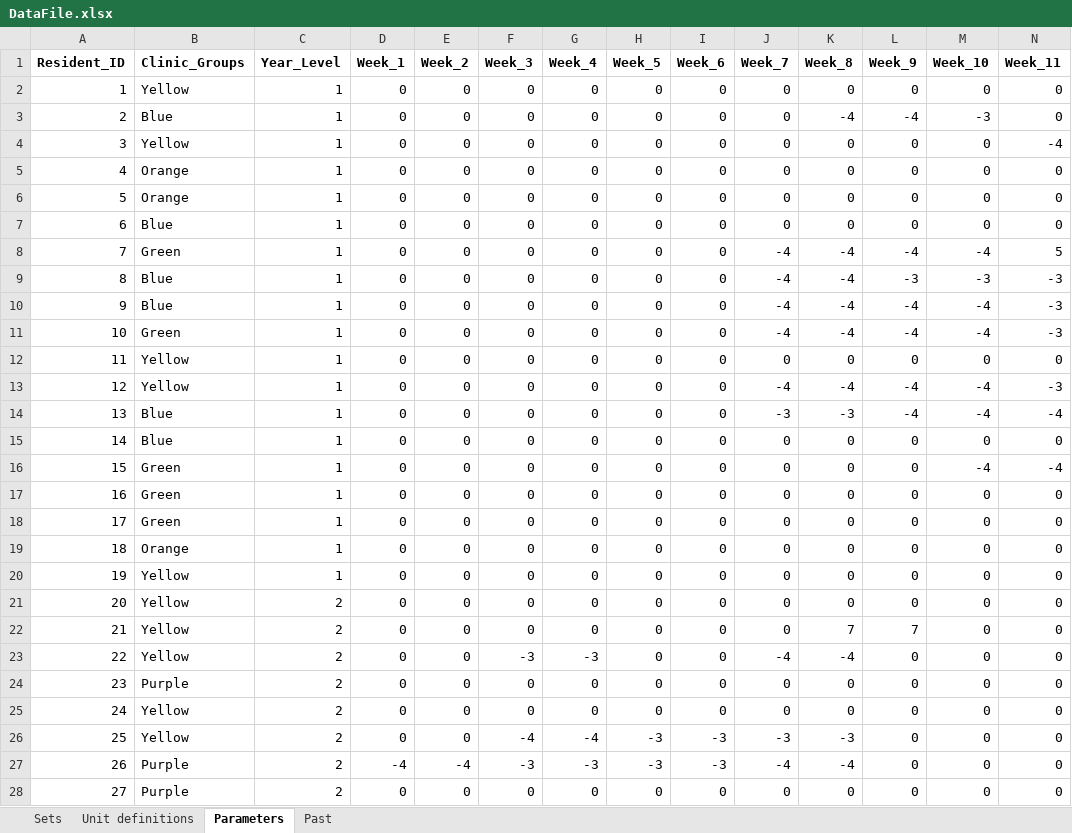
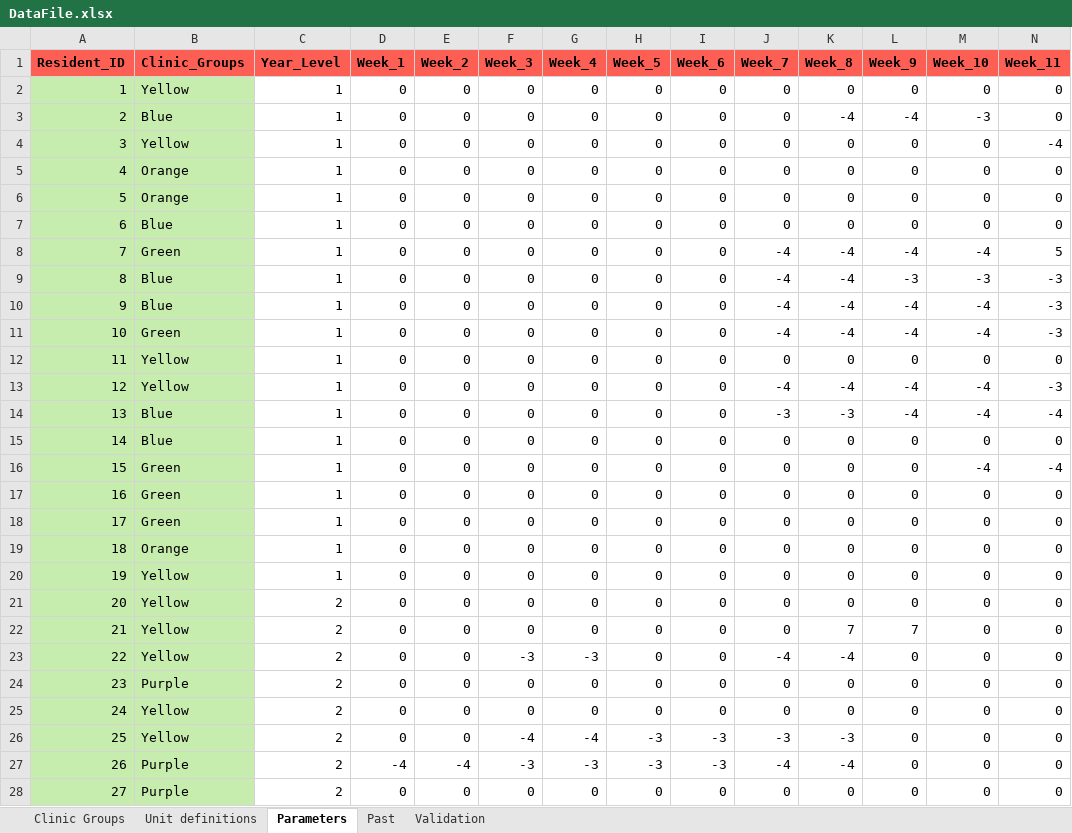
Before and after one commit to MSD18751/resident-scheduler, an Excel workbook: sample_data/DataFile.xlsx, sheet Parameters, drawn as a sheet; only a part is shown; values as stored, in another font and other column widths than the file's, no borders; the diff covers the shown part only; the diff names each change by its address in the sheet, - before the commit and + after, or states it on an @@ line.

```diff
--- a/sample_data/DataFile.xlsx (sheet Parameters)
+++ b/sample_data/DataFile.xlsx (sheet Parameters)
-sheet tab: Sets
+sheet tab: Clinic Groups
+sheet tab: Validation
-A1:N1 fill: none
+A1:N1 fill: #FE5F55
-A2:B28 fill: none
+A2:B28 fill: #C6ECAE
```
Also changed, not shown: cell formats elsewhere in this sheet, sheet Past, sheet Unit definitions, sheet Clinic Groups, 1 other file.
